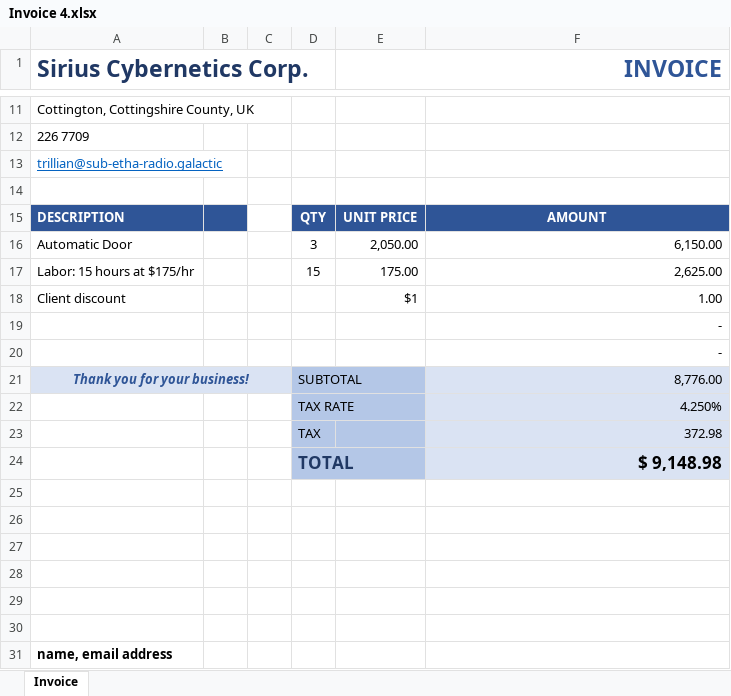
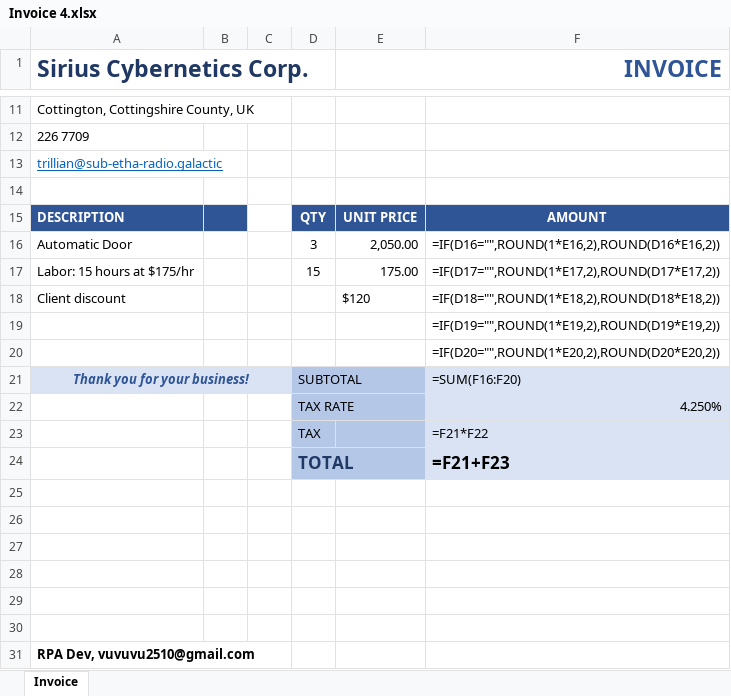
Before and after one commit to Dzeus2510/UiPathLearning, an Excel workbook: Invoices/Invoice 4.xlsx, sheet Invoice, drawn as a sheet; only a part is shown, gaps mark what is left out; values as stored, in another font and other column widths than the file's, no borders; formulas without a stored value are shown as written; the diff names each change by its address in the sheet, - before the commit and + after, or states it on an @@ line.

```diff
--- a/Invoices/Invoice 4.xlsx (sheet Invoice)
+++ b/Invoices/Invoice 4.xlsx (sheet Invoice)
-F16: 6,150.00
+F16: =IF(D16="",ROUND(1*E16,2),ROUND(D16*E16,2))
-F17: 2,625.00
+F17: =IF(D17="",ROUND(1*E17,2),ROUND(D17*E17,2))
-E18 (INVOICE): $1
+E18 (INVOICE): $120
-F18: 1.00
+F18: =IF(D18="",ROUND(1*E18,2),ROUND(D18*E18,2))
-F19: -
+F19: =IF(D19="",ROUND(1*E19,2),ROUND(D19*E19,2))
-F20: -
+F20: =IF(D20="",ROUND(1*E20,2),ROUND(D20*E20,2))
-F21: 8,776.00
+F21: =SUM(F16:F20)
-F23: 372.98
+F23: =F21*F22
-F24: $ 9,148.98
+F24: =F21+F23
-A31 (Sirius Cybernetics Corp.): name, email address
+A31 (Sirius Cybernetics Corp.): RPA Dev, vuvuvu2510@gmail.com
```
Also changed, not shown: 27 other files.
